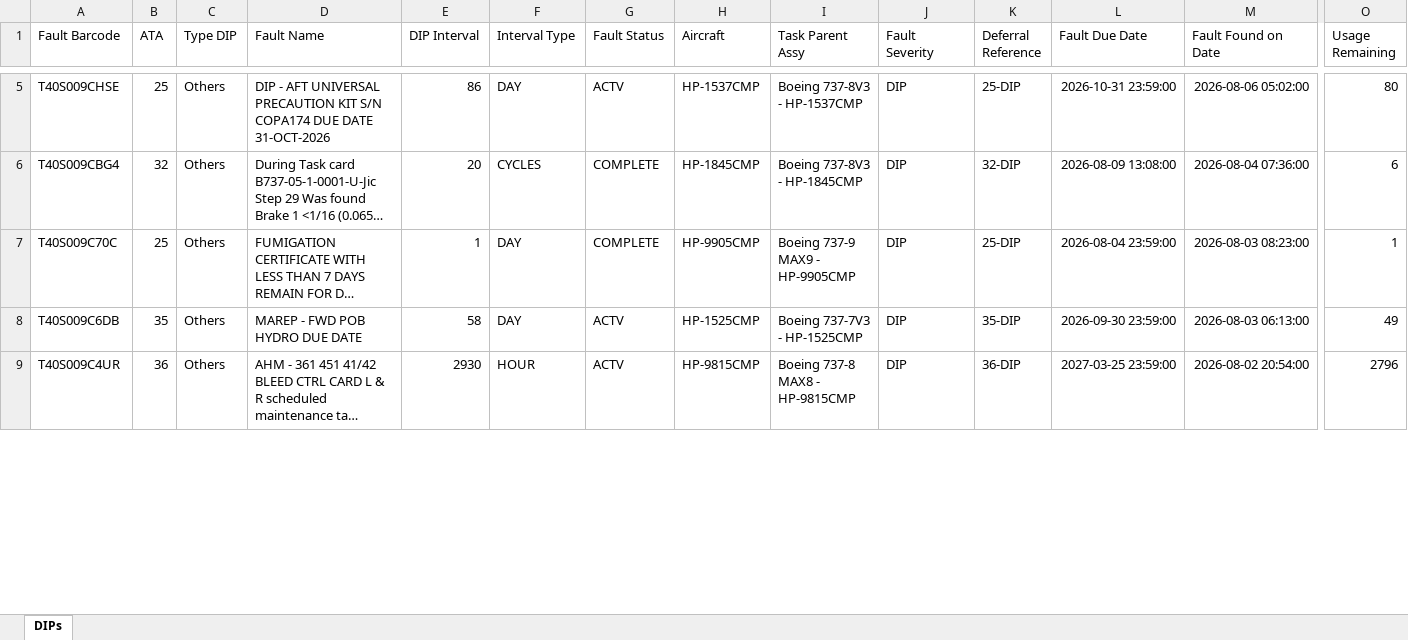
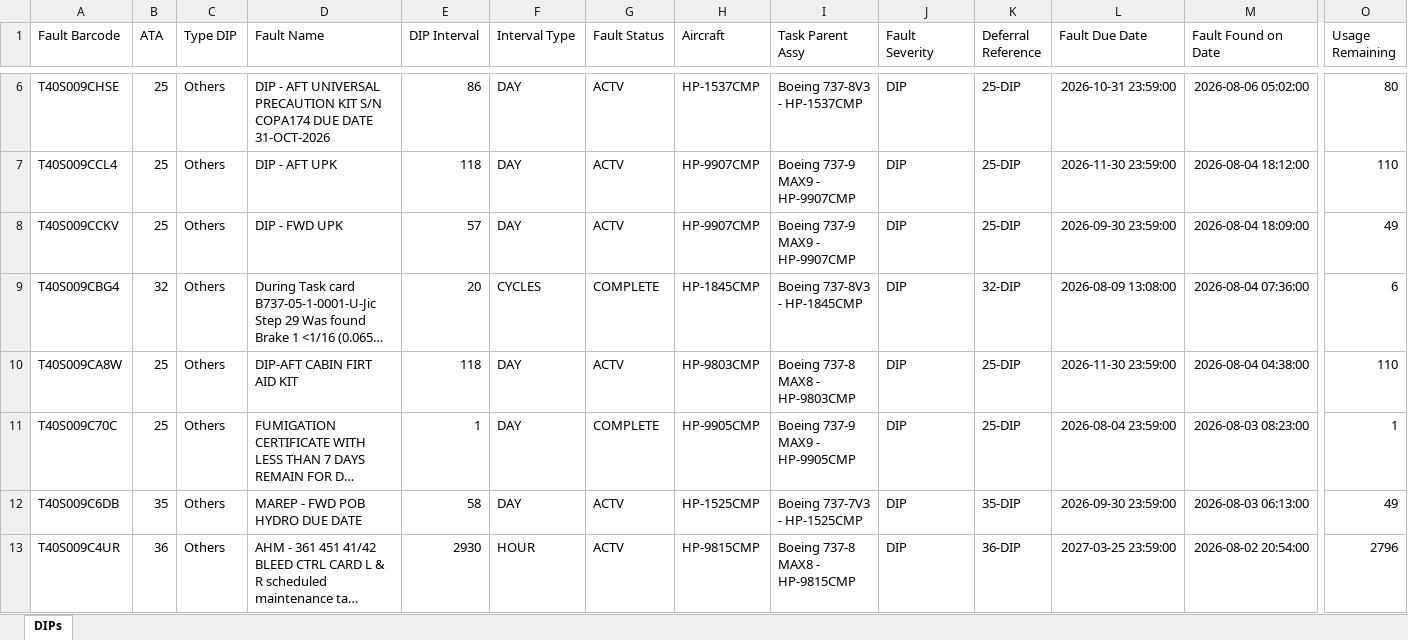
Before and after one commit to lviloriabas/dips, an Excel workbook: benchmark/dips_auditados.xlsx, sheet DIPs, drawn as a sheet; only a part is shown, gaps mark what is left out; long unchanged cells end in …; values as stored, in another font and other column widths than the file's, no borders; rows hold the shown columns only; the diff covers the shown part only; the diff names each change by its address in the sheet, - before the commit and + after, or states it on an @@ line.

```diff
--- a/benchmark/dips_auditados.xlsx (sheet DIPs)
+++ b/benchmark/dips_auditados.xlsx (sheet DIPs)
+row 7: T40S009CCL4 | 25 | Others | DIP - AFT UPK | 118 | DAY | ACTV | HP-9907CMP | Boeing 737-9 MAX9 - HP-9907CMP | DIP | 25-DIP | 2026-11-30 23:59:00 | 2026-08-04 18:12:00 | 110
+row 8: T40S009CCKV | 25 | Others | DIP - FWD UPK | 57 | DAY | ACTV | HP-9907CMP | Boeing 737-9 MAX9 - HP-9907CMP | DIP | 25-DIP | 2026-09-30 23:59:00 | 2026-08-04 18:09:00 | 49
+row 10: T40S009CA8W | 25 | Others | DIP-AFT CABIN FIRT AID KIT | 118 | DAY | ACTV | HP-9803CMP | Boeing 737-8 MAX8 - HP-9803CMP | DIP | 25-DIP | 2026-11-30 23:59:00 | 2026-08-04 04:38:00 | 110
```
Also changed, not shown: 13 added rows, 16 removed rows and 241 edited cells elsewhere in this sheet, 51 other files.
